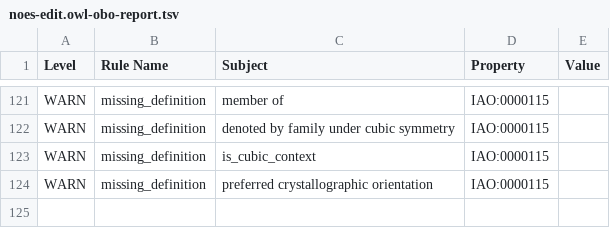
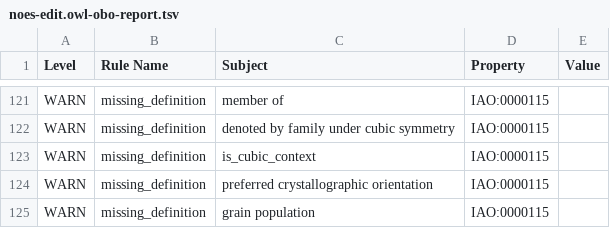
Before and after one commit to cmllezr/NOES-Onto, a TSV file: src/ontology/reports/noes-edit.owl-obo-report.tsv, drawn as a sheet; only a part is shown, gaps mark what is left out.

```diff
--- a/src/ontology/reports/noes-edit.owl-obo-report.tsv
+++ b/src/ontology/reports/noes-edit.owl-obo-report.tsv
@@ -124 +124,2 @@ WARN	missing_definition	is_cubic_context	IAO:0000115
 WARN	missing_definition	preferred crystallographic orientation	IAO:0000115	
+WARN	missing_definition	grain population	IAO:0000115	
```
Also changed, not shown: 13 other files.
